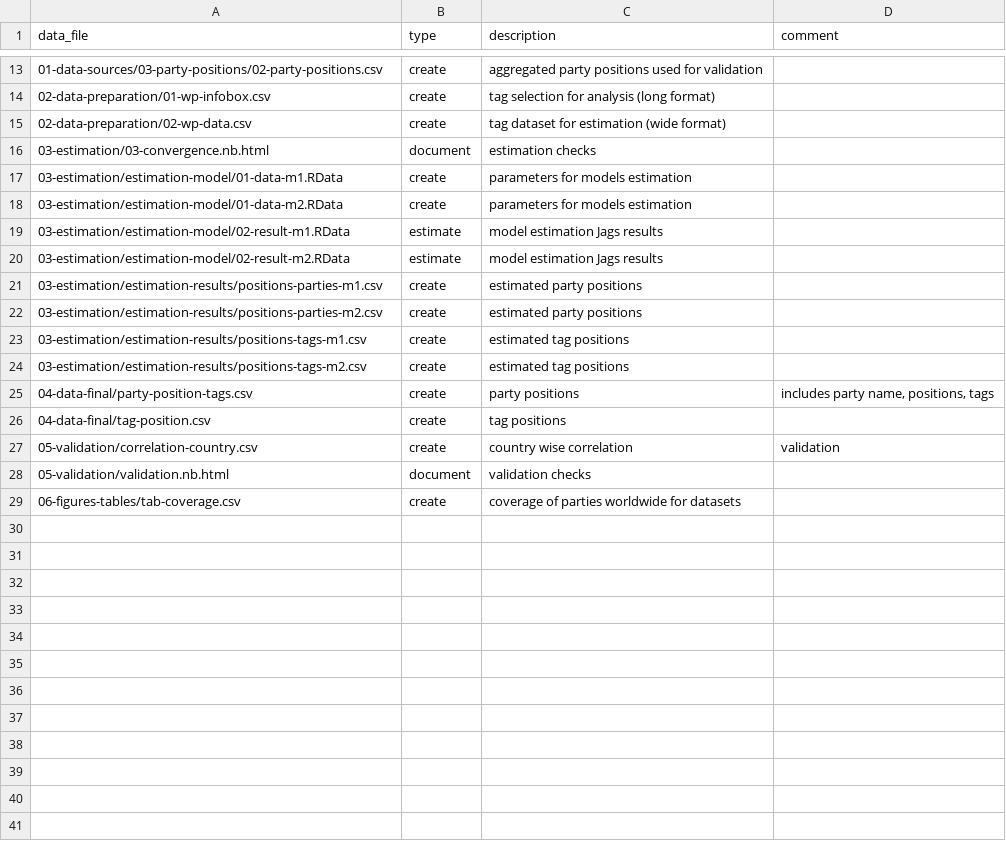
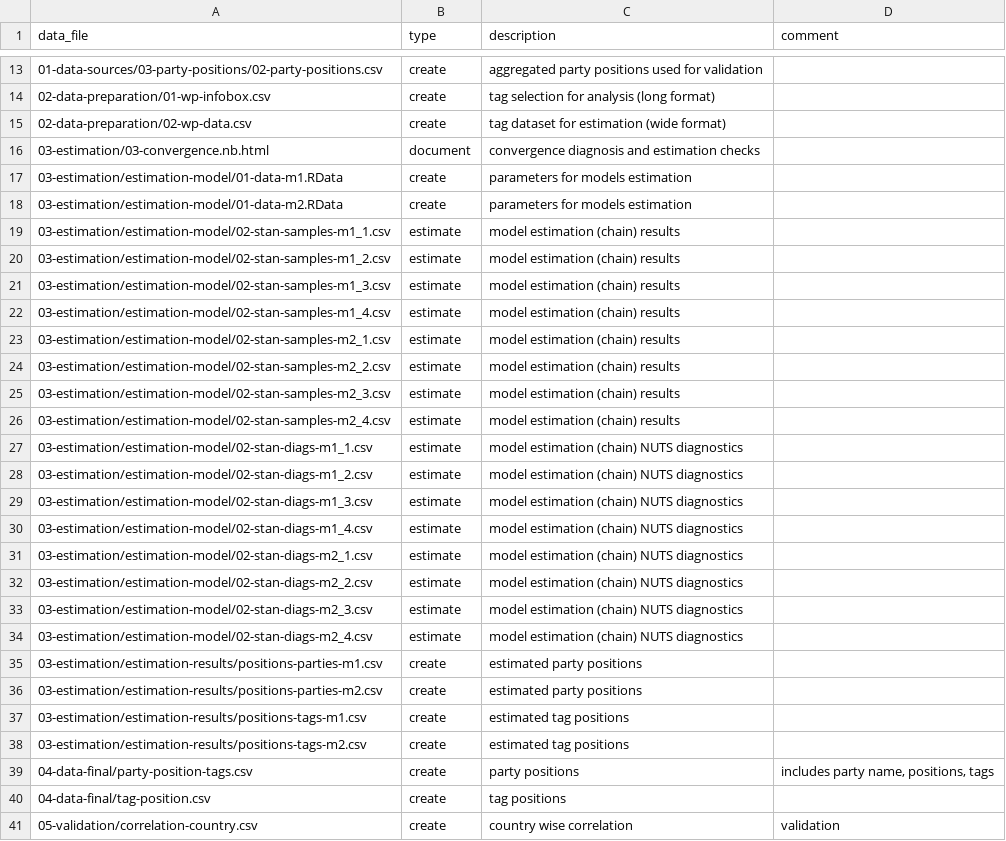
Before and after one commit to hdigital/partypositions-wikitags, a CSV file: data-files-docs.csv, drawn as a sheet; only a part is shown, gaps mark what is left out; the shorter side is filled out with more unchanged rows.

Commit message:
Port estimation to Stan
Use Stan statistical computing platform and language for model estimation

* 9-10 times faster than JAGS (due to more efficient sampling algorithm)
* greater effective sample sizes

```diff
--- a/data-files-docs.csv
+++ b/data-files-docs.csv
@@ -15,7 +15,21 @@ data_file,type,description,comment
 02-data-preparation/02-wp-data.csv,create,tag dataset for estimation (wide format),
-03-estimation/03-convergence.nb.html,document,estimation checks,
+03-estimation/03-convergence.nb.html,document,convergence diagnosis and estimation checks,
 03-estimation/estimation-model/01-data-m1.RData,create,parameters for models estimation,
 03-estimation/estimation-model/01-data-m2.RData,create,parameters for models estimation,
-03-estimation/estimation-model/02-result-m1.RData,estimate,model estimation Jags results,
-03-estimation/estimation-model/02-result-m2.RData,estimate,model estimation Jags results,
+03-estimation/estimation-model/02-stan-samples-m1_1.csv,estimate,model estimation (chain) results,
+03-estimation/estimation-model/02-stan-samples-m1_2.csv,estimate,model estimation (chain) results,
+03-estimation/estimation-model/02-stan-samples-m1_3.csv,estimate,model estimation (chain) results,
+03-estimation/estimation-model/02-stan-samples-m1_4.csv,estimate,model estimation (chain) results,
+03-estimation/estimation-model/02-stan-samples-m2_1.csv,estimate,model estimation (chain) results,
+03-estimation/estimation-model/02-stan-samples-m2_2.csv,estimate,model estimation (chain) results,
+03-estimation/estimation-model/02-stan-samples-m2_3.csv,estimate,model estimation (chain) results,
+03-estimation/estimation-model/02-stan-samples-m2_4.csv,estimate,model estimation (chain) results,
+03-estimation/estimation-model/02-stan-diags-m1_1.csv,estimate,model estimation (chain) NUTS diagnostics
+03-estimation/estimation-model/02-stan-diags-m1_2.csv,estimate,model estimation (chain) NUTS diagnostics
+03-estimation/estimation-model/02-stan-diags-m1_3.csv,estimate,model estimation (chain) NUTS diagnostics
+03-estimation/estimation-model/02-stan-diags-m1_4.csv,estimate,model estimation (chain) NUTS diagnostics
+03-estimation/estimation-model/02-stan-diags-m2_1.csv,estimate,model estimation (chain) NUTS diagnostics
+03-estimation/estimation-model/02-stan-diags-m2_2.csv,estimate,model estimation (chain) NUTS diagnostics
+03-estimation/estimation-model/02-stan-diags-m2_3.csv,estimate,model estimation (chain) NUTS diagnostics
+03-estimation/estimation-model/02-stan-diags-m2_4.csv,estimate,model estimation (chain) NUTS diagnostics
 03-estimation/estimation-results/positions-parties-m1.csv,create,estimated party positions,
```
Also changed, not shown: 15 other files.
